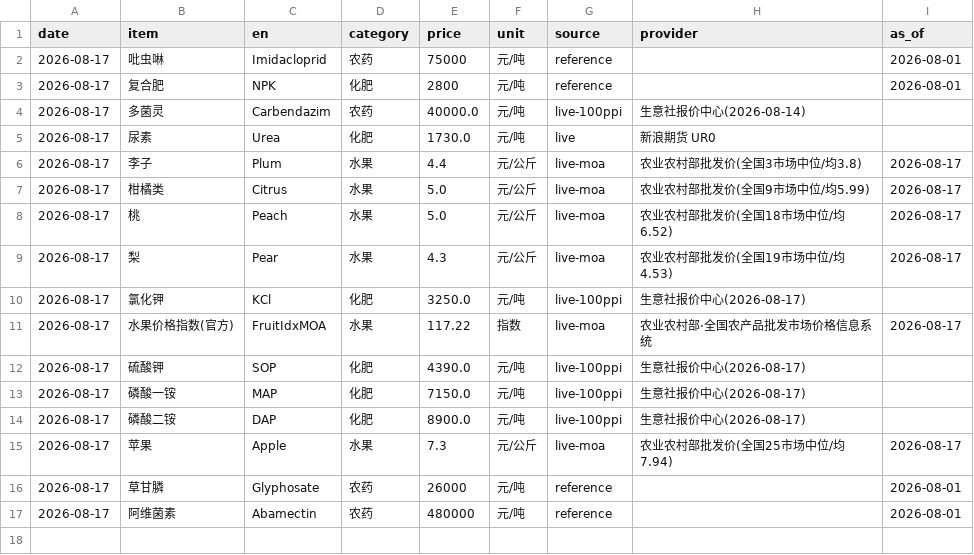
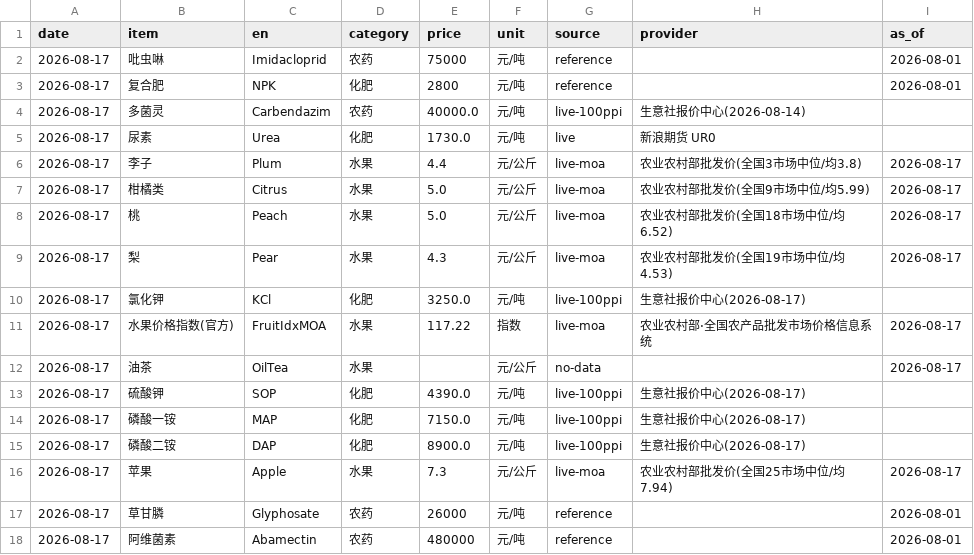
Before and after one commit to fenggg1988/agri-price-tracker, a CSV file: data/agri_prices.csv, drawn as a sheet; the diff names each change by its address in the sheet, - before the commit and + after, or states it on an @@ line.

Commit message:
feat(fruit): 新增油茶占位列「暂无数据」，平台补价后自动转实时；修复 no-data 渲染

```diff
--- a/data/agri_prices.csv
+++ b/data/agri_prices.csv
+row 12: 2026-08-17 | 油茶 | OilTea | 水果 |  | 元/公斤 | no-data |  | 2026-08-17
```
Also changed, not shown: 5 other files.
